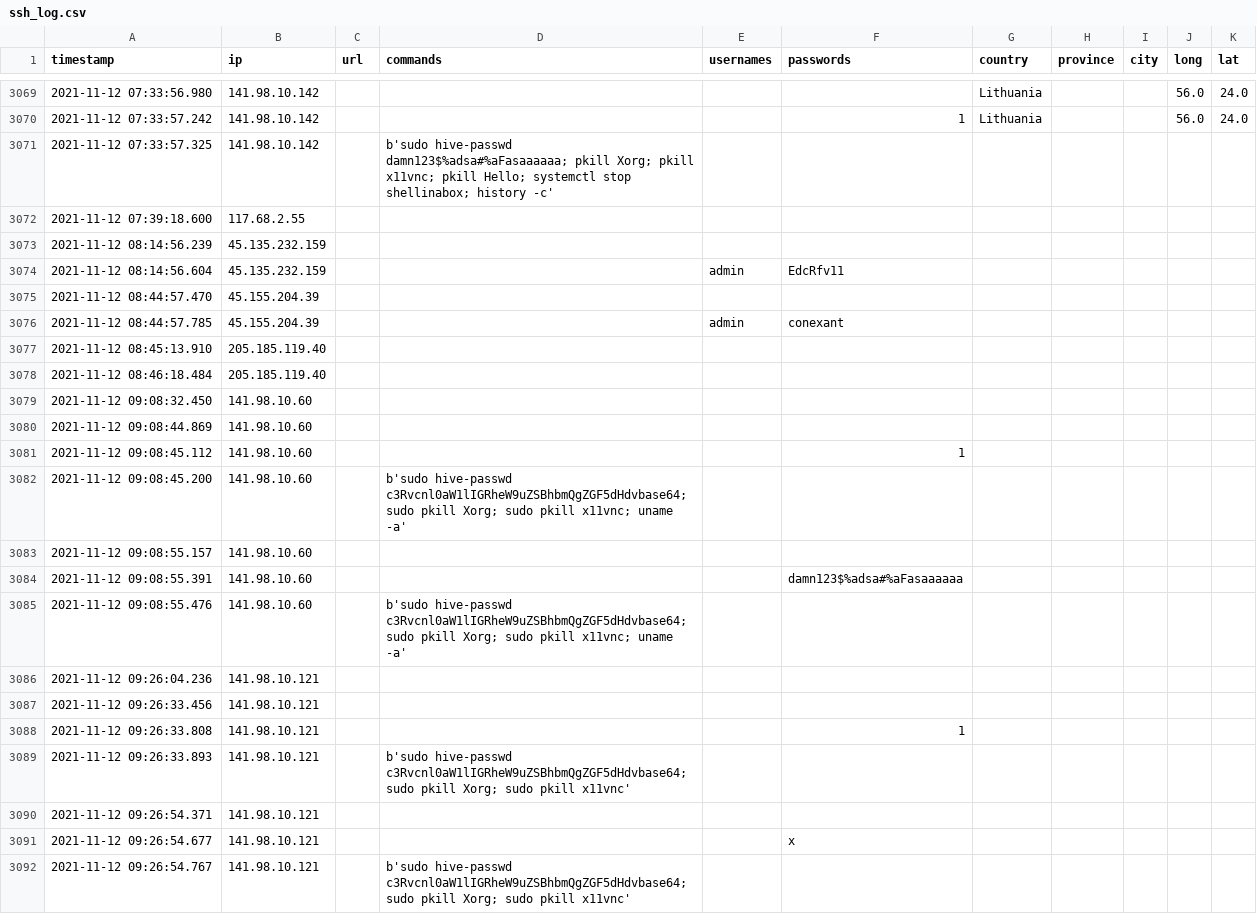
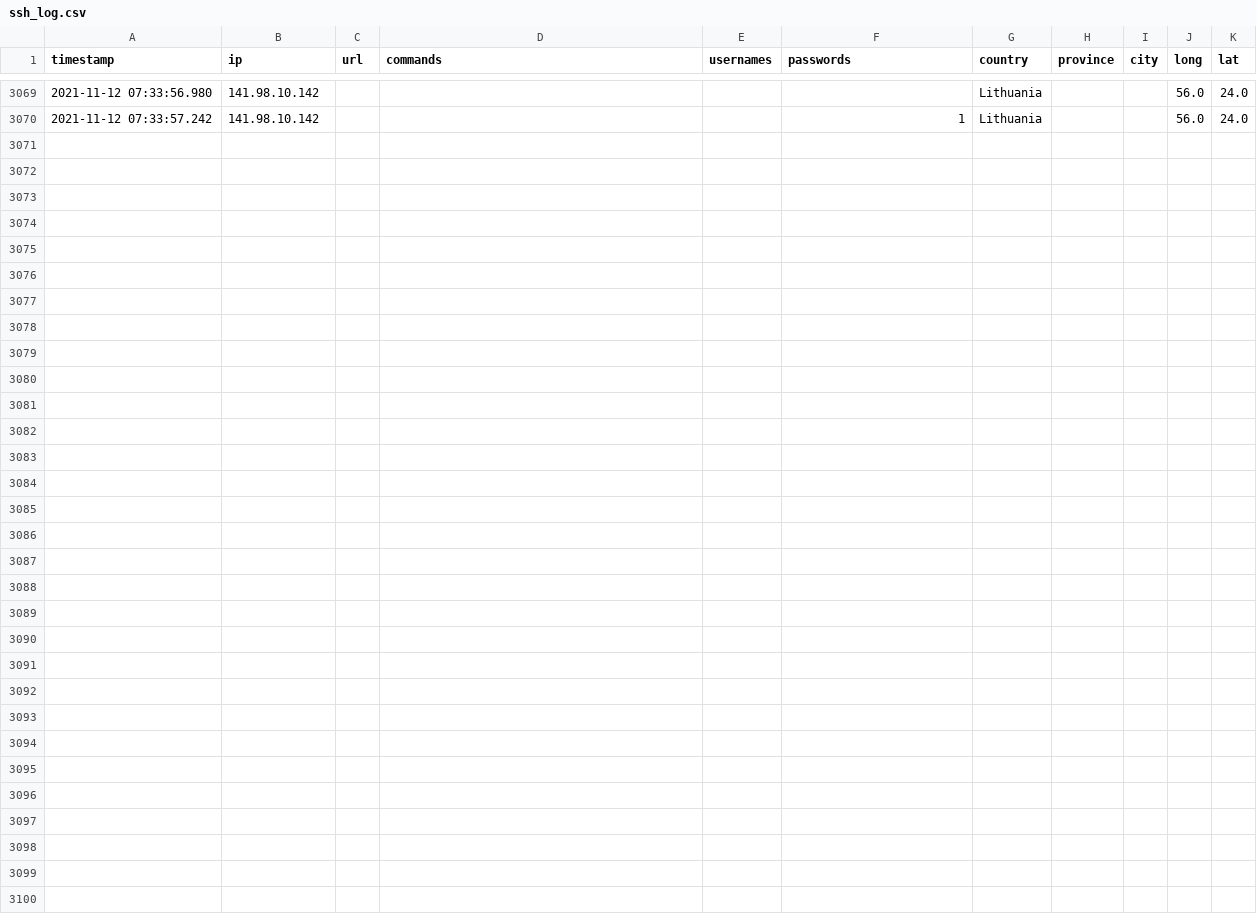
Before and after one commit to dairelad/Honeypot_data, a CSV file: ssh_log.csv, drawn as a sheet; only a part is shown, gaps mark what is left out; the diff names each change by its address in the sheet, - before the commit and + after, or states it on an @@ line.

Commit message:
Update ssh_log.csv

```diff
--- a/ssh_log.csv
+++ b/ssh_log.csv
-row 3071: 2021-11-12 07:33:57.325 | 141.98.10.142 |  | b'sudo hive-passwd damn123$%adsa#%aFasaaaaaa; pkill Xorg; pkill x11vnc; pkill Hello; systemctl stop shellinabox; history -c'
-row 3072: 2021-11-12 07:39:18.600 | 117.68.2.55
-row 3073: 2021-11-12 08:14:56.239 | 45.135.232.159
-row 3074: 2021-11-12 08:14:56.604 | 45.135.232.159 |  |  | admin | EdcRfv11
-row 3075: 2021-11-12 08:44:57.470 | 45.155.204.39
-row 3076: 2021-11-12 08:44:57.785 | 45.155.204.39 |  |  | admin | conexant
-row 3077: 2021-11-12 08:45:13.910 | 205.185.119.40
-row 3078: 2021-11-12 08:46:18.484 | 205.185.119.40
-row 3079: 2021-11-12 09:08:32.450 | 141.98.10.60
-row 3080: 2021-11-12 09:08:44.869 | 141.98.10.60
-row 3081: 2021-11-12 09:08:45.112 | 141.98.10.60 |  |  |  | 1
-row 3082: 2021-11-12 09:08:45.200 | 141.98.10.60 |  | b'sudo hive-passwd c3Rvcnl0aW1lIGRheW9uZSBhbmQgZGF5dHdvbase64; sudo pkill Xorg; sudo pkill x11vnc; uname -a'
-row 3083: 2021-11-12 09:08:55.157 | 141.98.10.60
-row 3084: 2021-11-12 09:08:55.391 | 141.98.10.60 |  |  |  | damn123$%adsa#%aFasaaaaaa
-row 3085: 2021-11-12 09:08:55.476 | 141.98.10.60 |  | b'sudo hive-passwd c3Rvcnl0aW1lIGRheW9uZSBhbmQgZGF5dHdvbase64; sudo pkill Xorg; sudo pkill x11vnc; uname -a'
-row 3086: 2021-11-12 09:26:04.236 | 141.98.10.121
-row 3087: 2021-11-12 09:26:33.456 | 141.98.10.121
-row 3088: 2021-11-12 09:26:33.808 | 141.98.10.121 |  |  |  | 1
-row 3089: 2021-11-12 09:26:33.893 | 141.98.10.121 |  | b'sudo hive-passwd c3Rvcnl0aW1lIGRheW9uZSBhbmQgZGF5dHdvbase64; sudo pkill Xorg; sudo pkill x11vnc'
-row 3090: 2021-11-12 09:26:54.371 | 141.98.10.121
-row 3091: 2021-11-12 09:26:54.677 | 141.98.10.121 |  |  |  | x
-row 3092: 2021-11-12 09:26:54.767 | 141.98.10.121 |  | b'sudo hive-passwd c3Rvcnl0aW1lIGRheW9uZSBhbmQgZGF5dHdvbase64; sudo pkill Xorg; sudo pkill x11vnc'
```
